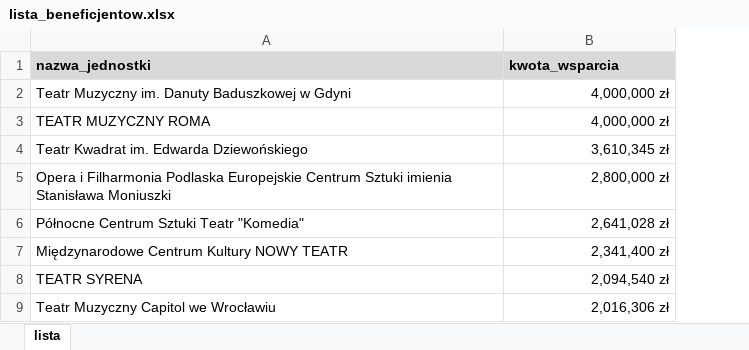
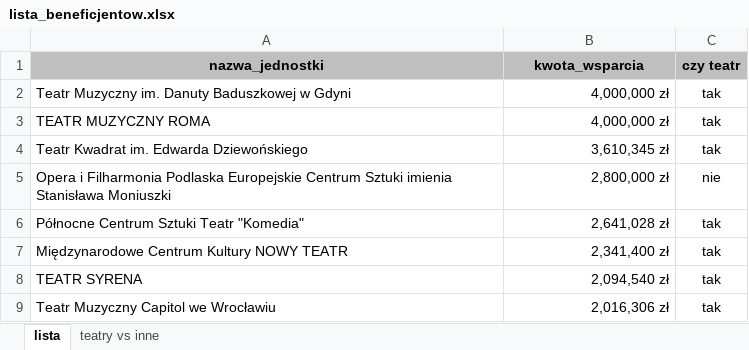
Before and after one commit to prokulski/FKW, an Excel workbook: lista_beneficjentow.xlsx, sheet lista, drawn as a sheet; only a part is shown; values as stored, in another font and other column widths than the file's, no borders; the diff names each change by its address in the sheet, - before the commit and + after, or states it on an @@ line.

```diff
--- a/lista_beneficjentow.xlsx (sheet lista)
+++ b/lista_beneficjentow.xlsx (sheet lista)
+sheet tab: teatry vs inne
+column C (czy teatr), rows 2-9: tak | tak | tak | nie | tak | tak | tak | tak
@@ A1:B1 fill: #D9D9D9 → #BFBFBF, alignment: left → center @@
```
